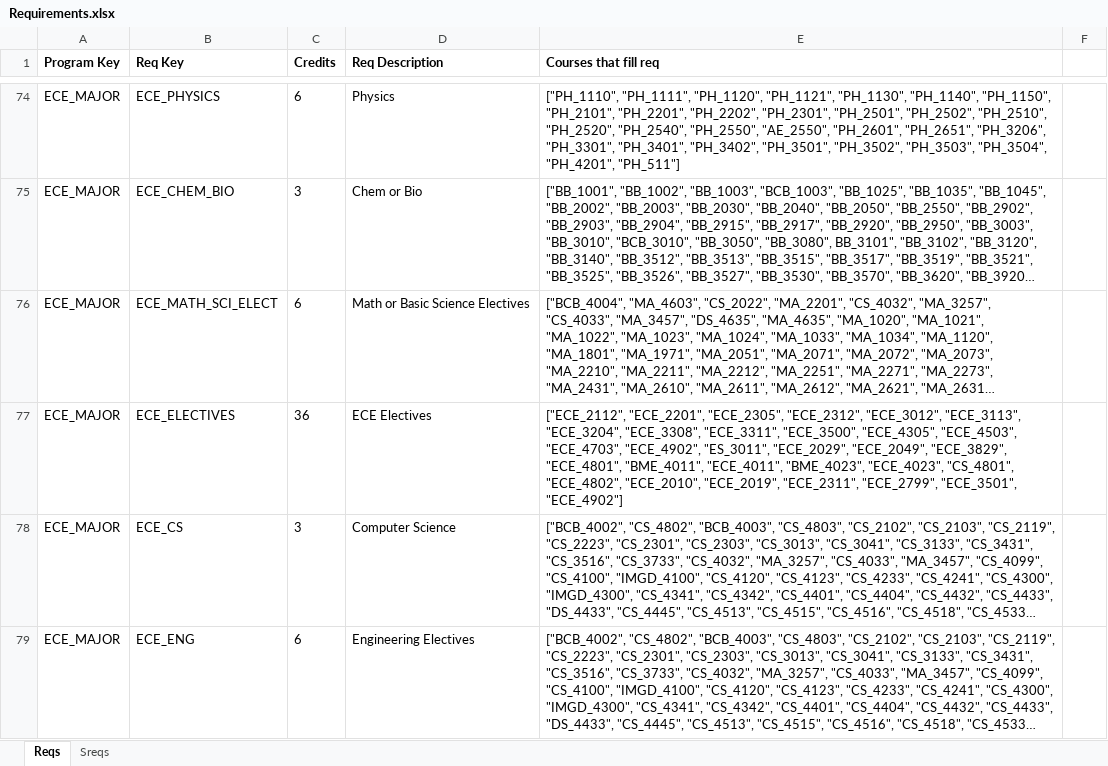
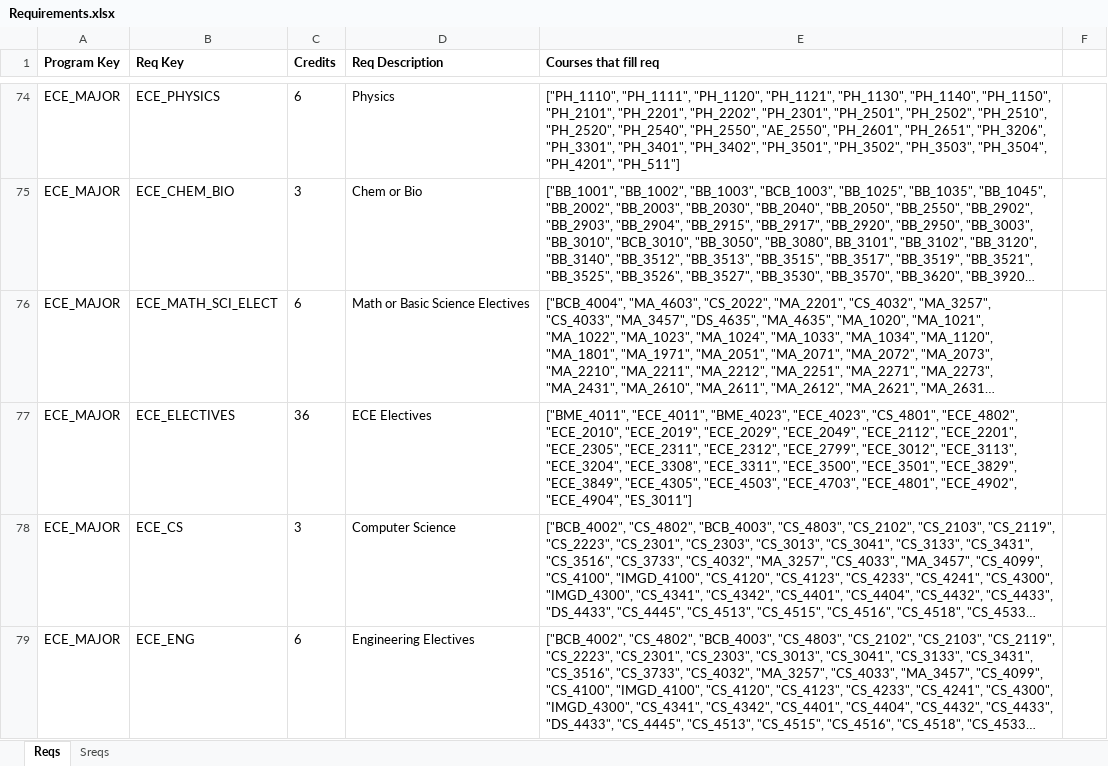
Before and after one commit to amicarellade/WPI-Student-Course-Optimization-23-24, an Excel workbook: double-major-optimization-main/Data/Sheets/Requirements.xlsx, sheet Reqs, drawn as a sheet; only a part is shown, gaps mark what is left out; long unchanged cells end in …; values as stored, in another font and other column widths than the file's, no borders; the diff names each change by its address in the sheet, - before the commit and + after, or states it on an @@ line.

```diff
--- a/double-major-optimization-main/Data/Sheets/Requirements.xlsx (sheet Reqs)
+++ b/double-major-optimization-main/Data/Sheets/Requirements.xlsx (sheet Reqs)
-E77 (Courses that fill req): ["ECE_2112", "ECE_2201", "ECE_2305", "ECE_2312", "ECE_3012", "ECE_3113", "ECE_3204", "ECE_3308", "ECE_3311", "ECE_3500", "ECE_4305", "ECE_4503", "ECE_4703", "ECE_4902", "ES_3011", "ECE_2029", "ECE_2049", "ECE_3829", "ECE_4801", "BME_4011", "ECE_4011", "BME_4023", "ECE_4023", "CS_4801", "ECE_4802", "ECE_2010", "ECE_2019", "ECE_2311", "ECE_2799", "ECE_3501", "ECE_4902"]
+E77 (Courses that fill req): ["BME_4011", "ECE_4011", "BME_4023", "ECE_4023", "CS_4801", "ECE_4802", "ECE_2010", "ECE_2019", "ECE_2029", "ECE_2049", "ECE_2112", "ECE_2201", "ECE_2305", "ECE_2311", "ECE_2312", "ECE_2799", "ECE_3012", "ECE_3113", "ECE_3204", "ECE_3308", "ECE_3311", "ECE_3500", "ECE_3501", "ECE_3829", "ECE_3849", "ECE_4305", "ECE_4503", "ECE_4703", "ECE_4801", "ECE_4902", "ECE_4904", "ES_3011"]
```
Also changed, not shown: sheet Sreqs, double-major-optimization-main/Data/Sheets/Buckets.xlsx, 2 other files.
